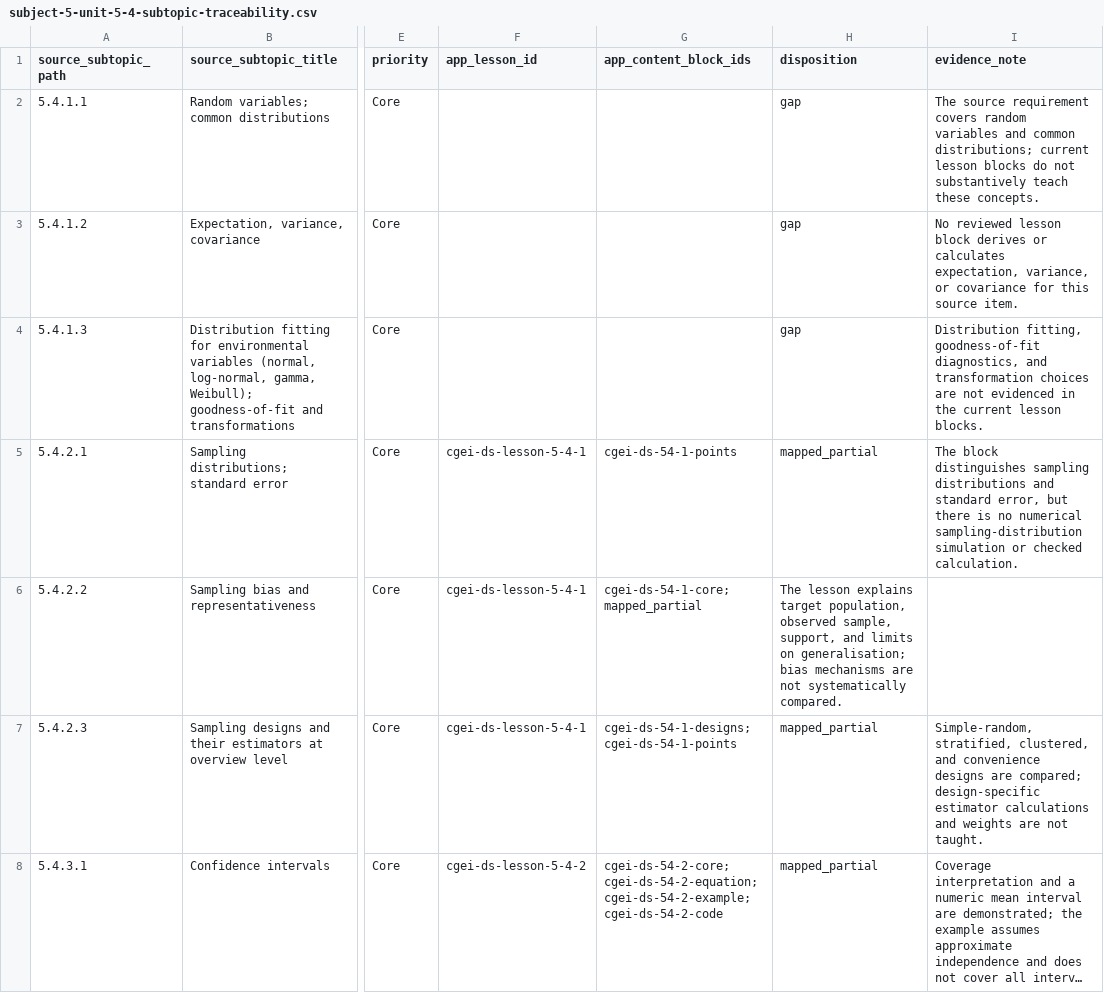
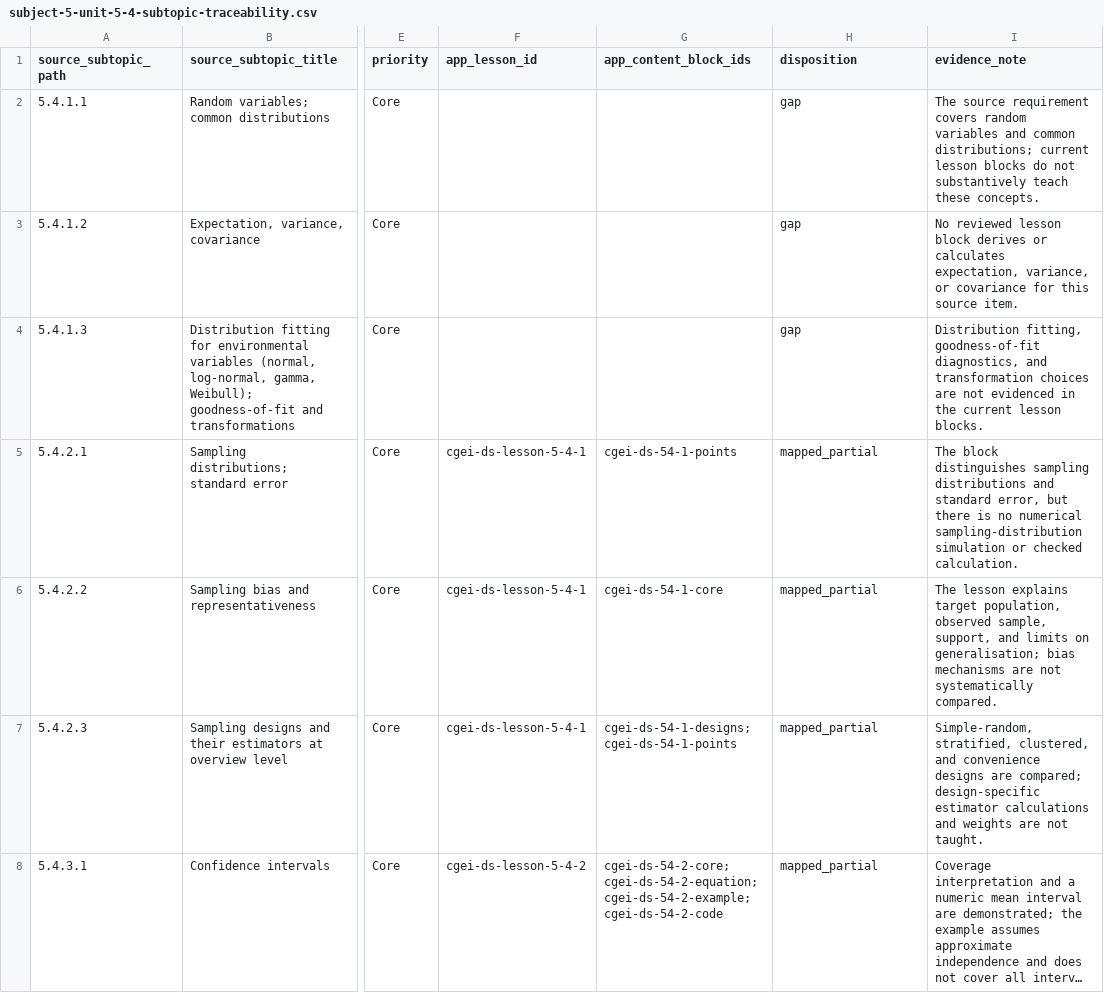
Before and after one commit to musab-shahid/my-study, a CSV file: docs/cgei/subject-5-unit-5-4-subtopic-traceability.csv, drawn as a sheet; only a part is shown, gaps mark what is left out; long unchanged cells end in …; the diff names each change by its address in the sheet, - before the commit and + after, or states it on an @@ line.

Commit message:
fix(cgei): correct Unit 5.4 traceability row

```diff
--- a/docs/cgei/subject-5-unit-5-4-subtopic-traceability.csv
+++ b/docs/cgei/subject-5-unit-5-4-subtopic-traceability.csv
-G6 (app_content_block_ids): cgei-ds-54-1-core;mapped_partial
+G6 (app_content_block_ids): cgei-ds-54-1-core
-H6 (disposition): The lesson explains target population, observed sample, support, and limits on generalisation; bias mechanisms are not systematically compared.
+H6 (disposition): mapped_partial
-I6 (evidence_note): (empty)
+I6 (evidence_note): The lesson explains target population, observed sample, support, and limits on generalisation; bias mechanisms are not systematically compared.
```
